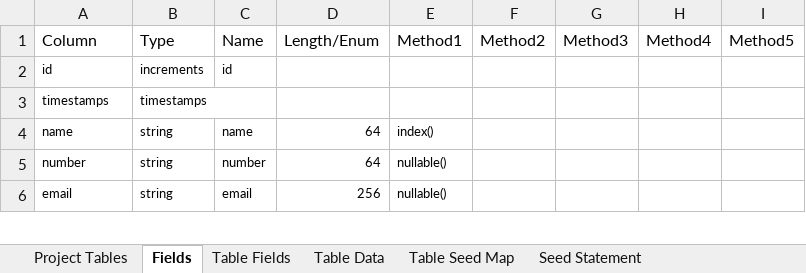
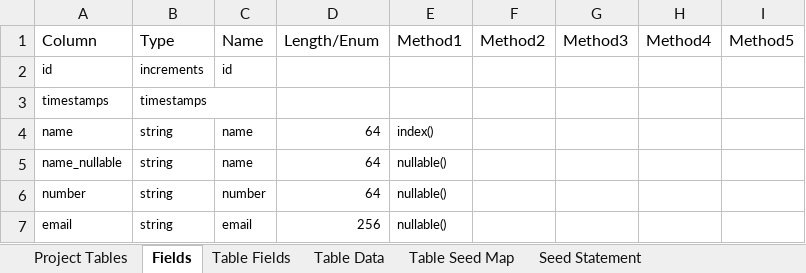
Before and after one commit to MilestoneInnovativeTechnologies/teebpd, an Excel workbook: teeb.xlsx, sheet Fields, drawn as a sheet; only a part is shown; values as stored, in another font and other column widths than the file's, no borders; conditional formats and table styles not drawn; the diff names each change by its address in the sheet, - before the commit and + after, or states it on an @@ line.

Commit message:
Product Image name, made nullable

```diff
--- a/teeb.xlsx (sheet Fields)
+++ b/teeb.xlsx (sheet Fields)
+row 5: name_nullable | string | name | 64 | nullable()
```
Also changed, not shown: sheet Table Fields, hidden cells, 1 other file.
